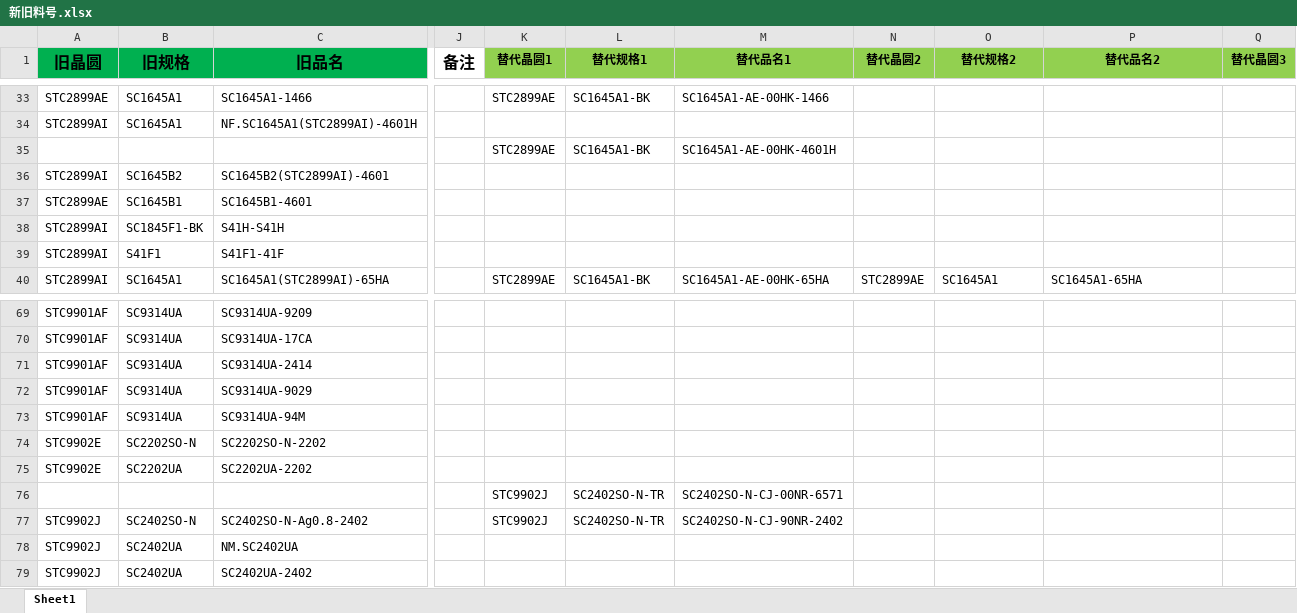
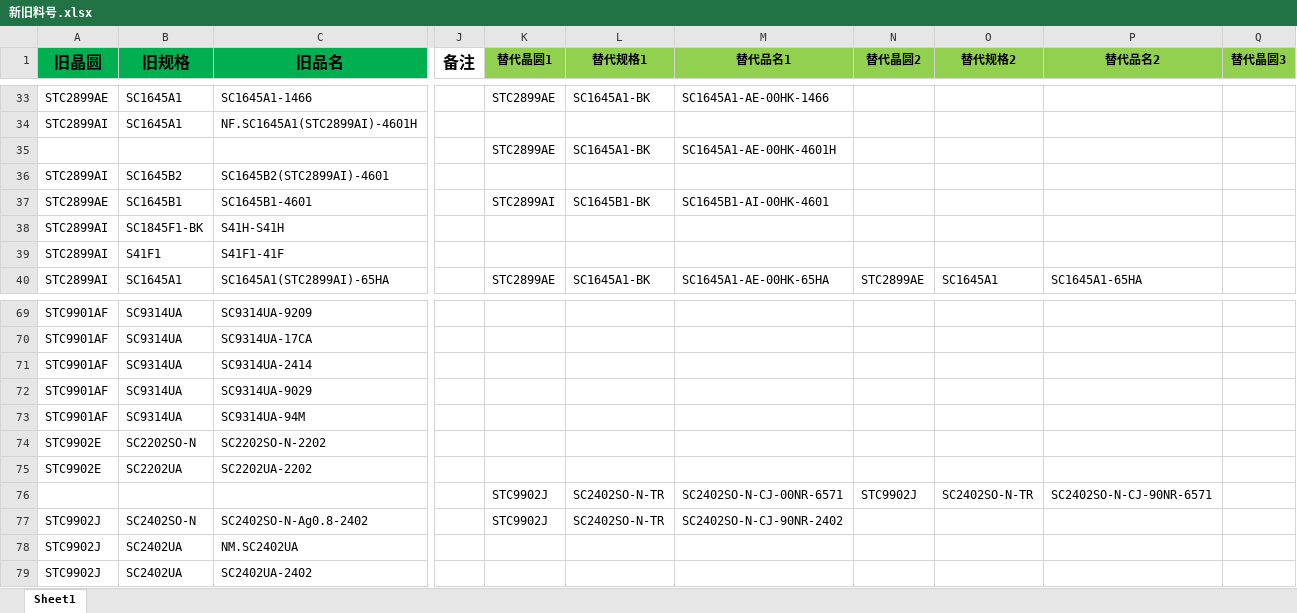
Before and after one commit to TTTriste06/operation_planning-, an Excel workbook: 新旧料号.xlsx, sheet Sheet1, drawn as a sheet; only a part is shown, gaps mark what is left out; values as stored, in another font and other column widths than the file's, no borders; conditional formats not drawn; the diff names each change by its address in the sheet, - before the commit and + after, or states it on an @@ line.

Commit message:
upload 新旧料号.xlsx

```diff
--- a/新旧料号.xlsx (sheet Sheet1)
+++ b/新旧料号.xlsx (sheet Sheet1)
-K37 (替代晶圆1): (empty)
+K37 (替代晶圆1): STC2899AI
-L37 (替代规格1): (empty)
+L37 (替代规格1): SC1645B1-BK
-M37 (替代品名1): (empty)
+M37 (替代品名1): SC1645B1-AI-00HK-4601
-N76 (替代晶圆2): (empty)
+N76 (替代晶圆2): STC9902J
-O76 (替代规格2): (empty)
+O76 (替代规格2): SC2402SO-N-TR
-P76 (替代品名2): (empty)
+P76 (替代品名2): SC2402SO-N-CJ-90NR-6571
```
